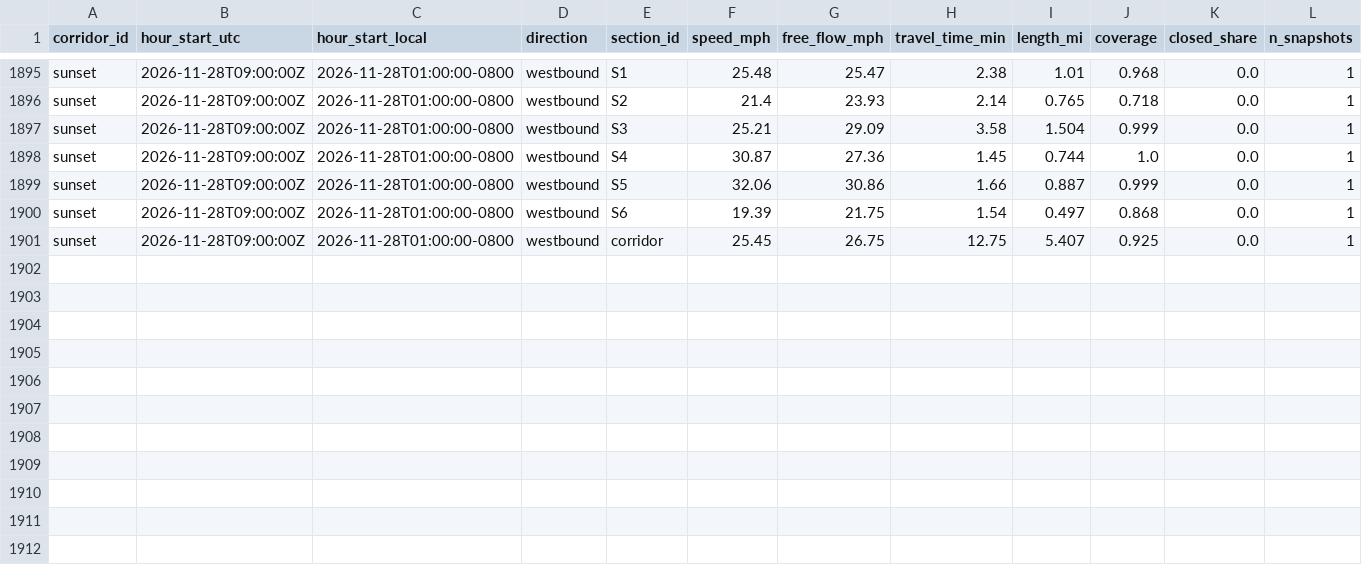
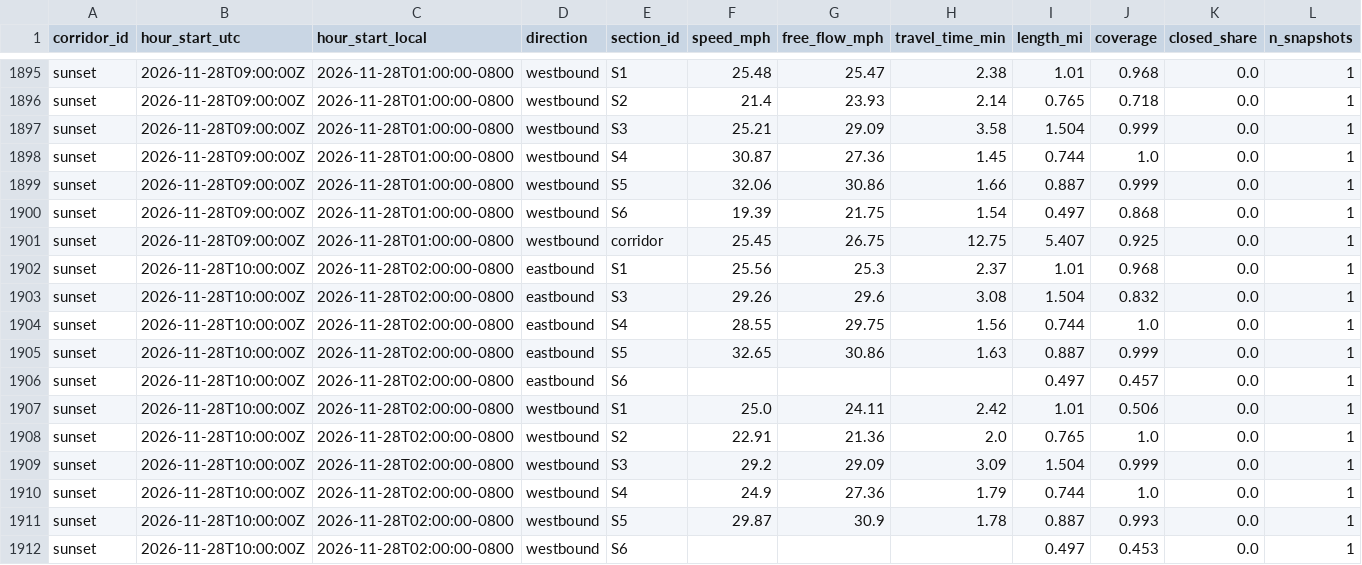
Before and after one commit to here/aviary, a CSV file: data/corridors/sunset/traffic/sunset_here_traffic_2026-11.csv, drawn as a sheet; only a part is shown, gaps mark what is left out; rows hold the shown columns only; the diff names each change by its address in the sheet, - before the commit and + after, or states it on an @@ line.

```diff
--- a/data/corridors/sunset/traffic/sunset_here_traffic_2026-11.csv
+++ b/data/corridors/sunset/traffic/sunset_here_traffic_2026-11.csv
+row 1902: sunset | 2026-11-28T10:00:00Z | 2026-11-28T02:00:00-0800 | eastbound | S1 | 25.56 | 25.3 | 2.37 | 1.01 | 0.968 | 0.0 | 1
+row 1903: sunset | 2026-11-28T10:00:00Z | 2026-11-28T02:00:00-0800 | eastbound | S3 | 29.26 | 29.6 | 3.08 | 1.504 | 0.832 | 0.0 | 1
+row 1904: sunset | 2026-11-28T10:00:00Z | 2026-11-28T02:00:00-0800 | eastbound | S4 | 28.55 | 29.75 | 1.56 | 0.744 | 1.0 | 0.0 | 1
+row 1905: sunset | 2026-11-28T10:00:00Z | 2026-11-28T02:00:00-0800 | eastbound | S5 | 32.65 | 30.86 | 1.63 | 0.887 | 0.999 | 0.0 | 1
+row 1906: sunset | 2026-11-28T10:00:00Z | 2026-11-28T02:00:00-0800 | eastbound | S6 |  |  |  | 0.497 | 0.457 | 0.0 | 1
+row 1907: sunset | 2026-11-28T10:00:00Z | 2026-11-28T02:00:00-0800 | westbound | S1 | 25.0 | 24.11 | 2.42 | 1.01 | 0.506 | 0.0 | 1
+row 1908: sunset | 2026-11-28T10:00:00Z | 2026-11-28T02:00:00-0800 | westbound | S2 | 22.91 | 21.36 | 2.0 | 0.765 | 1.0 | 0.0 | 1
+row 1909: sunset | 2026-11-28T10:00:00Z | 2026-11-28T02:00:00-0800 | westbound | S3 | 29.2 | 29.09 | 3.09 | 1.504 | 0.999 | 0.0 | 1
+row 1910: sunset | 2026-11-28T10:00:00Z | 2026-11-28T02:00:00-0800 | westbound | S4 | 24.9 | 27.36 | 1.79 | 0.744 | 1.0 | 0.0 | 1
+row 1911: sunset | 2026-11-28T10:00:00Z | 2026-11-28T02:00:00-0800 | westbound | S5 | 29.87 | 30.9 | 1.78 | 0.887 | 0.993 | 0.0 | 1
+row 1912: sunset | 2026-11-28T10:00:00Z | 2026-11-28T02:00:00-0800 | westbound | S6 |  |  |  | 0.497 | 0.453 | 0.0 | 1
```
Also changed, not shown: data/corridors/fountain/traffic/fountain_traffic_2026-11.csv, data/corridors/hollywood/observed/hollywood_observed_2026-11.csv, 19 other files.
